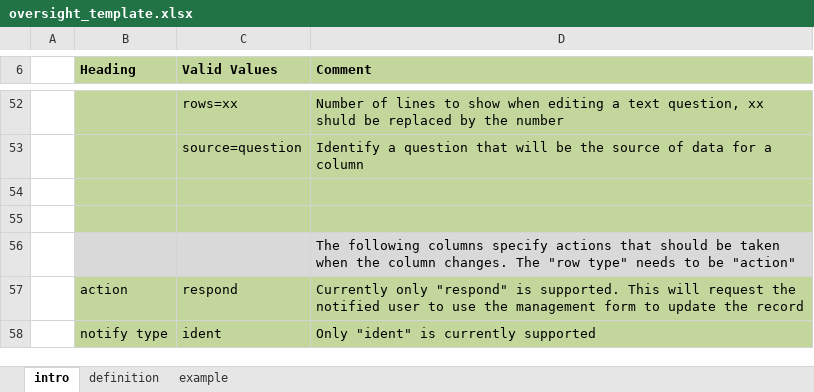
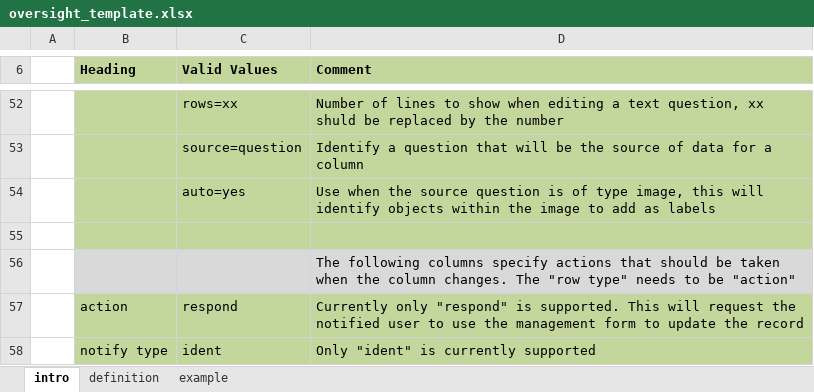
Before and after one commit to smap-consulting/smapserver, an Excel workbook: smapServer/WebContent/oversight_template.xlsx, sheet intro, drawn as a sheet; only a part is shown, gaps mark what is left out; values as stored, in another font and other column widths than the file's, no borders; the diff names each change by its address in the sheet, - before the commit and + after, or states it on an @@ line.

Commit message:
Add export of parameters when exporting oversight definition

```diff
--- a/smapServer/WebContent/oversight_template.xlsx (sheet intro)
+++ b/smapServer/WebContent/oversight_template.xlsx (sheet intro)
-row 54: (empty)
+row 54:  |  | auto=yes | Use when the source question is of type image, this will identify objects within the image to add as labels
```
Also changed, not shown: sheet definition, 3 other files.
